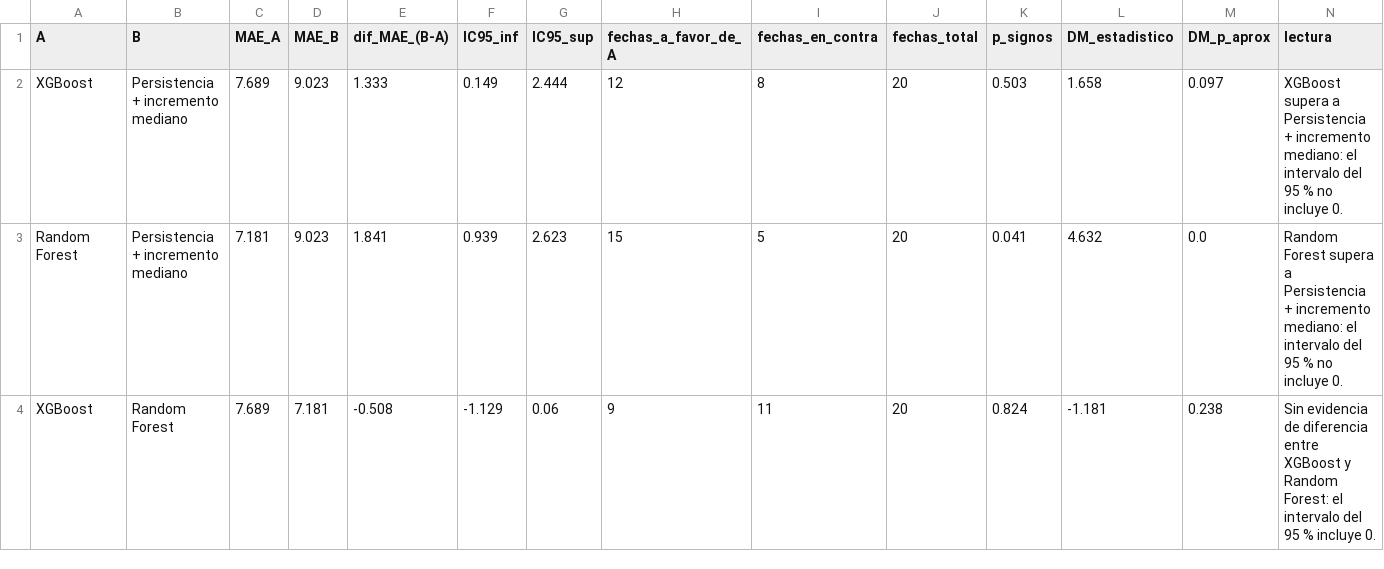
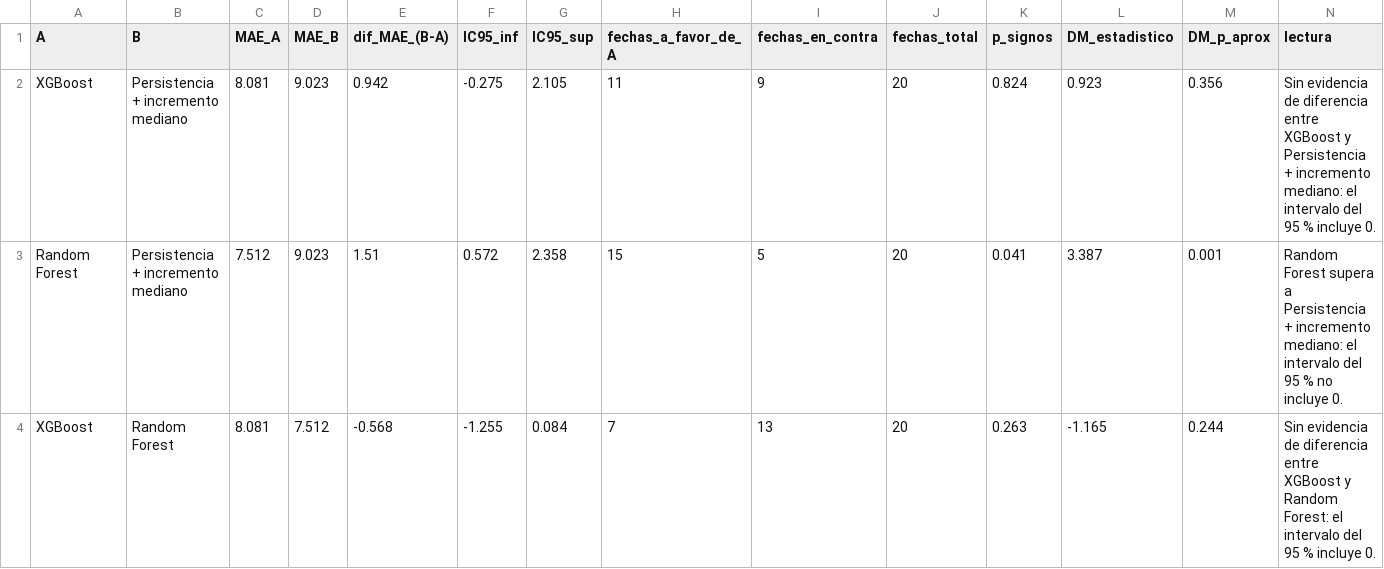
Before and after one commit to iMrHappy/tesis-pipeline-demanda, a CSV file: models/prueba_pareada.csv, drawn as a sheet.

```diff
--- a/models/prueba_pareada.csv
+++ b/models/prueba_pareada.csv
@@ -1,4 +1,4 @@
 A,B,MAE_A,MAE_B,dif_MAE_(B-A),IC95_inf,IC95_sup,fechas_a_favor_de_A,fechas_en_contra,fechas_total,p_signos,DM_estadistico,DM_p_aprox,lectura
-XGBoost,Persistencia + incremento mediano,7.689,9.023,1.333,0.149,2.444,12,8,20,0.503,1.658,0.097,XGBoost supera a Persistencia + incremento mediano: el intervalo del 95 % no incluye 0.
-Random Forest,Persistencia + incremento mediano,7.181,9.023,1.841,0.939,2.623,15,5,20,0.041,4.632,0.0,Random Forest supera a Persistencia + incremento mediano: el intervalo del 95 % no incluye 0.
-XGBoost,Random Forest,7.689,7.181,-0.508,-1.129,0.06,9,11,20,0.824,-1.181,0.238,Sin evidencia de diferencia entre XGBoost y Random Forest: el intervalo del 95 % incluye 0.
+XGBoost,Persistencia + incremento mediano,8.081,9.023,0.942,-0.275,2.105,11,9,20,0.824,0.923,0.356,Sin evidencia de diferencia entre XGBoost y Persistencia + incremento mediano: el intervalo del 95 % incluye 0.
+Random Forest,Persistencia + incremento mediano,7.512,9.023,1.51,0.572,2.358,15,5,20,0.041,3.387,0.001,Random Forest supera a Persistencia + incremento mediano: el intervalo del 95 % no incluye 0.
+XGBoost,Random Forest,8.081,7.512,-0.568,-1.255,0.084,7,13,20,0.263,-1.165,0.244,Sin evidencia de diferencia entre XGBoost y Random Forest: el intervalo del 95 % incluye 0.
```
Also changed, not shown: models/decisiones_detalle.csv, models/error_decision.csv, 25 other files.
